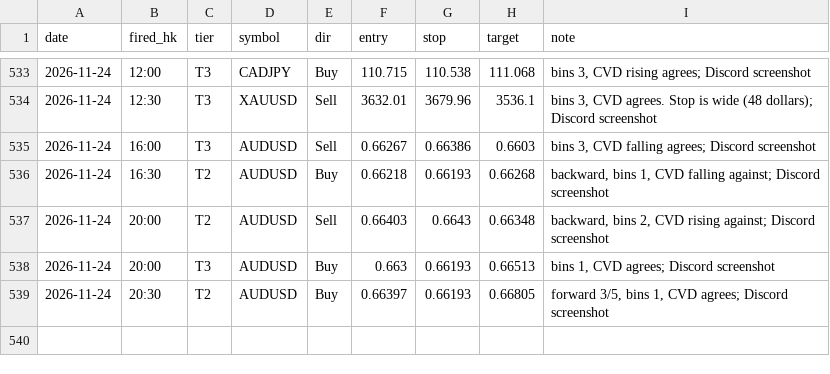
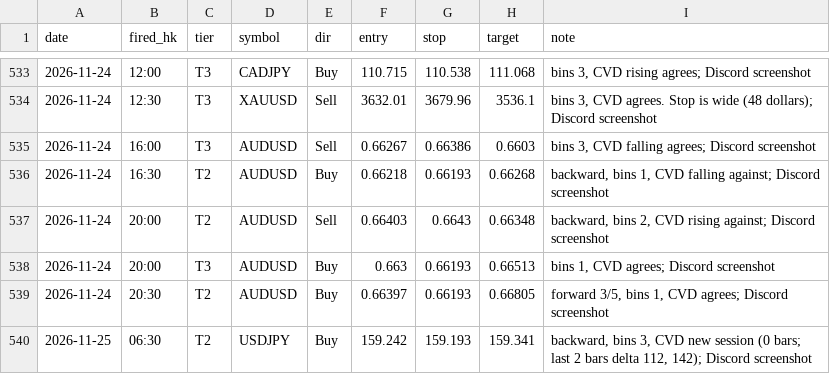
Before and after one commit to DeeNiece/vep, a CSV file: journal/data/alerts.csv, drawn as a sheet; only a part is shown, gaps mark what is left out.

```diff
--- a/journal/data/alerts.csv
+++ b/journal/data/alerts.csv
@@ -539 +539,2 @@ date,fired_hk,tier,symbol,dir,entry,stop,target,note
 2026-11-24,20:30,T2,AUDUSD,Buy,0.66397,0.66193,0.66805,"forward 3/5, bins 1, CVD agrees; Discord screenshot"
+2026-11-25,06:30,T2,USDJPY,Buy,159.242,159.193,159.341,"backward, bins 3, CVD new session (0 bars; last 2 bars delta 112, 142); Discord screenshot"
```
Also changed, not shown: journal/data/picks.csv, 4 other files.
